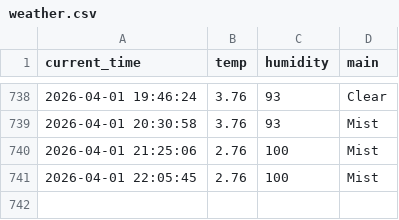
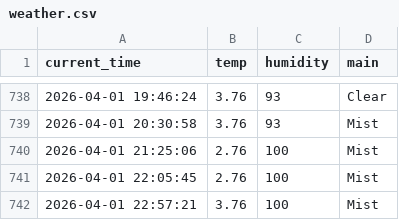
Before and after one commit to dla0257-sudo/weather_5m, a CSV file: weather.csv, drawn as a sheet; only a part is shown, gaps mark what is left out.

```diff
--- a/weather.csv
+++ b/weather.csv
@@ -741 +741,2 @@ current_time,temp,humidity,main
 2026-04-01 22:05:45,2.76,100,Mist
+2026-04-01 22:57:21,3.76,100,Mist
```
